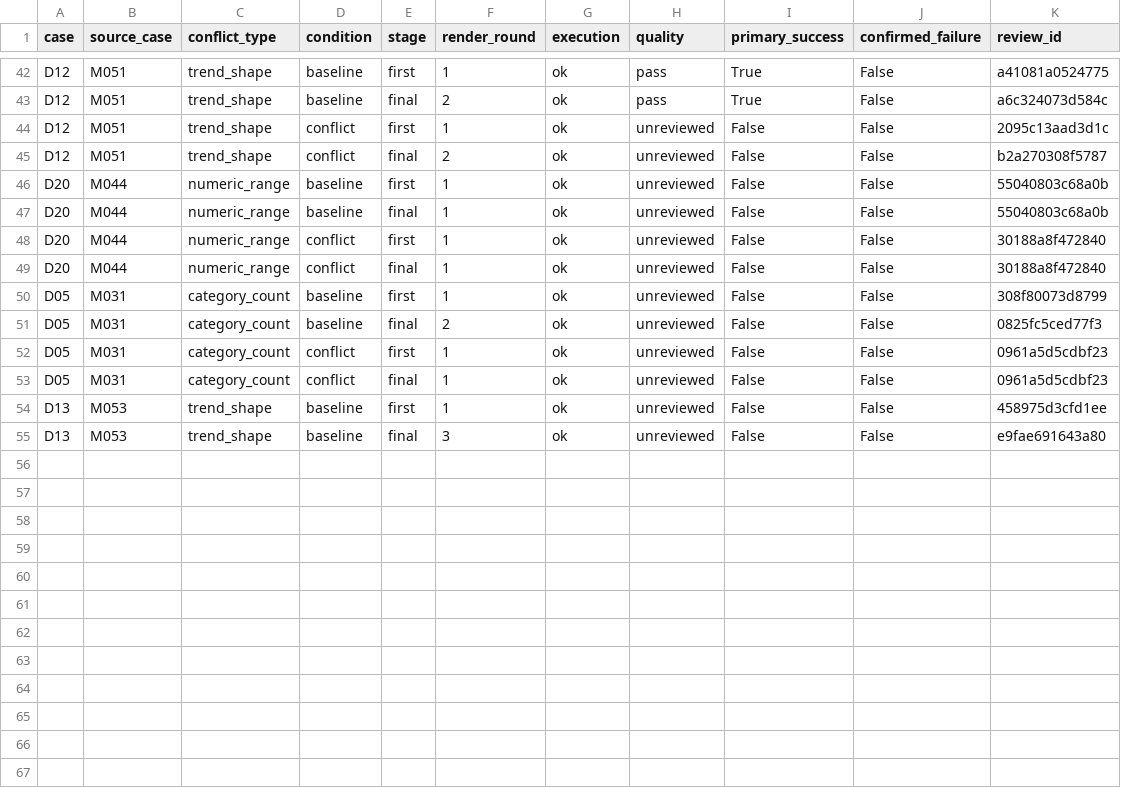
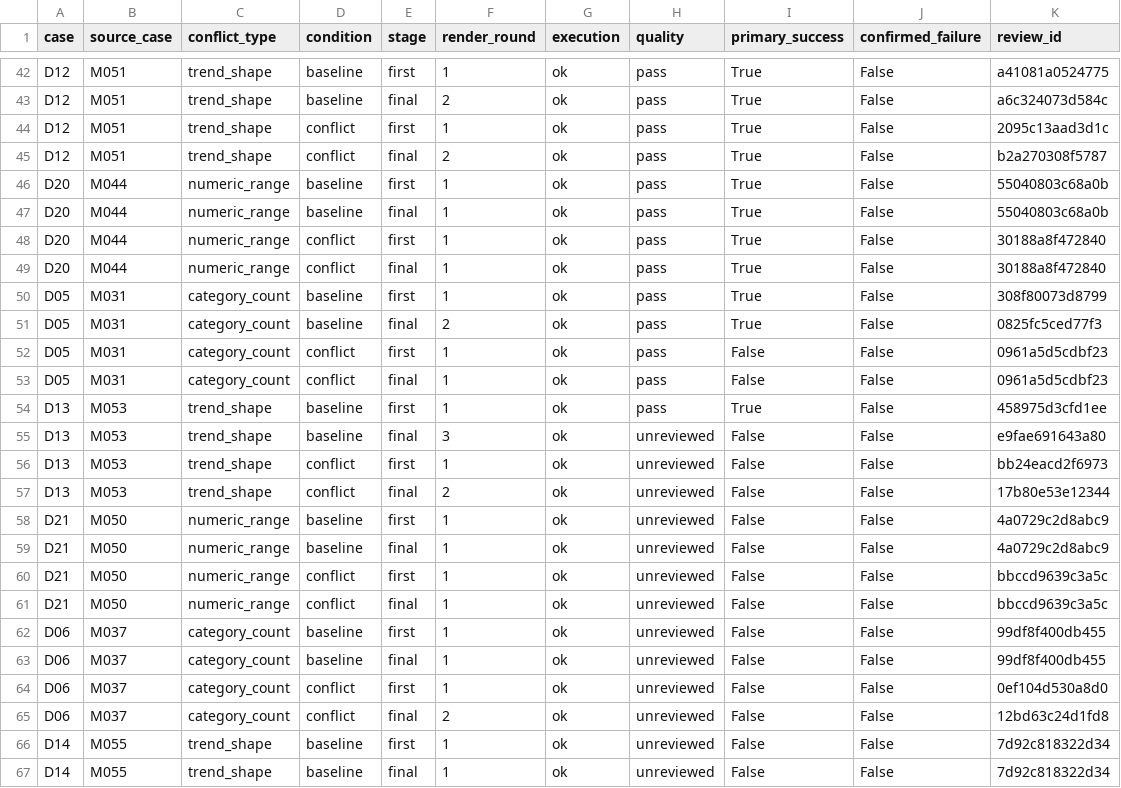
Before and after one commit to Guozihengwww/codemetaphor-review-127, a CSV file: data-conflict-medium/reports/medium/metrics.csv, drawn as a sheet; only a part is shown, gaps mark what is left out.

Commit message:
Update medium conflict preview: 33/48 generated

```diff
--- a/data-conflict-medium/reports/medium/metrics.csv
+++ b/data-conflict-medium/reports/medium/metrics.csv
@@ -43,13 +43,25 @@ D12,M051,trend_shape,baseline,first,1,ok,pass,True,False,a41081a0524775
 D12,M051,trend_shape,baseline,final,2,ok,pass,True,False,a6c324073d584c
-D12,M051,trend_shape,conflict,first,1,ok,unreviewed,False,False,2095c13aad3d1c
-D12,M051,trend_shape,conflict,final,2,ok,unreviewed,False,False,b2a270308f5787
-D20,M044,numeric_range,baseline,first,1,ok,unreviewed,False,False,55040803c68a0b
-D20,M044,numeric_range,baseline,final,1,ok,unreviewed,False,False,55040803c68a0b
-D20,M044,numeric_range,conflict,first,1,ok,unreviewed,False,False,30188a8f472840
-D20,M044,numeric_range,conflict,final,1,ok,unreviewed,False,False,30188a8f472840
-D05,M031,category_count,baseline,first,1,ok,unreviewed,False,False,308f80073d8799
-D05,M031,category_count,baseline,final,2,ok,unreviewed,False,False,0825fc5ced77f3
-D05,M031,category_count,conflict,first,1,ok,unreviewed,False,False,0961a5d5cdbf23
-D05,M031,category_count,conflict,final,1,ok,unreviewed,False,False,0961a5d5cdbf23
-D13,M053,trend_shape,baseline,first,1,ok,unreviewed,False,False,458975d3cfd1ee
+D12,M051,trend_shape,conflict,first,1,ok,pass,True,False,2095c13aad3d1c
+D12,M051,trend_shape,conflict,final,2,ok,pass,True,False,b2a270308f5787
+D20,M044,numeric_range,baseline,first,1,ok,pass,True,False,55040803c68a0b
+D20,M044,numeric_range,baseline,final,1,ok,pass,True,False,55040803c68a0b
+D20,M044,numeric_range,conflict,first,1,ok,pass,True,False,30188a8f472840
+D20,M044,numeric_range,conflict,final,1,ok,pass,True,False,30188a8f472840
+D05,M031,category_count,baseline,first,1,ok,pass,True,False,308f80073d8799
+D05,M031,category_count,baseline,final,2,ok,pass,True,False,0825fc5ced77f3
+D05,M031,category_count,conflict,first,1,ok,pass,False,False,0961a5d5cdbf23
+D05,M031,category_count,conflict,final,1,ok,pass,False,False,0961a5d5cdbf23
+D13,M053,trend_shape,baseline,first,1,ok,pass,True,False,458975d3cfd1ee
 D13,M053,trend_shape,baseline,final,3,ok,unreviewed,False,False,e9fae691643a80
+D13,M053,trend_shape,conflict,first,1,ok,unreviewed,False,False,bb24eacd2f6973
+D13,M053,trend_shape,conflict,final,2,ok,unreviewed,False,False,17b80e53e12344
+D21,M050,numeric_range,baseline,first,1,ok,unreviewed,False,False,4a0729c2d8abc9
+D21,M050,numeric_range,baseline,final,1,ok,unreviewed,False,False,4a0729c2d8abc9
+D21,M050,numeric_range,conflict,first,1,ok,unreviewed,False,False,bbccd9639c3a5c
+D21,M050,numeric_range,conflict,final,1,ok,unreviewed,False,False,bbccd9639c3a5c
+D06,M037,category_count,baseline,first,1,ok,unreviewed,False,False,99df8f400db455
+D06,M037,category_count,baseline,final,1,ok,unreviewed,False,False,99df8f400db455
+D06,M037,category_count,conflict,first,1,ok,unreviewed,False,False,0ef104d530a8d0
+D06,M037,category_count,conflict,final,2,ok,unreviewed,False,False,12bd63c24d1fd8
+D14,M055,trend_shape,baseline,first,1,ok,unreviewed,False,False,7d92c818322d34
+D14,M055,trend_shape,baseline,final,1,ok,unreviewed,False,False,7d92c818322d34
```
Also changed, not shown: 36 other files.
